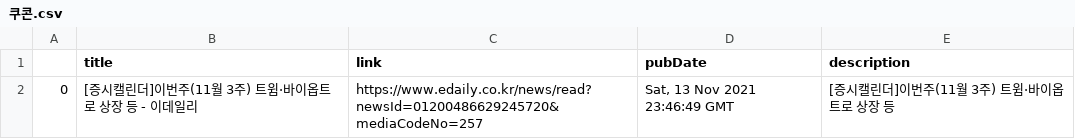
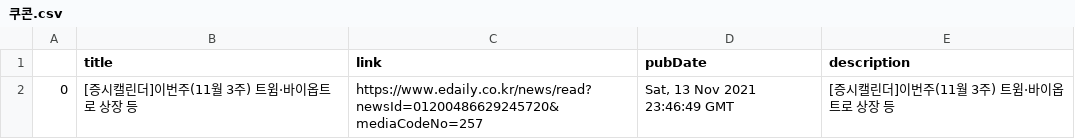
Before and after one commit to HyunjoonCho/CS492I-IntroToDL-project, a CSV file: news/KR/쿠콘.csv, drawn as a sheet.

```diff
--- a/news/KR/쿠콘.csv
+++ b/news/KR/쿠콘.csv
@@ -1,2 +1,2 @@
 ,title,link,pubDate,description
-0,[증시캘린더]이번주(11월 3주) 트윔·바이옵트로 상장 등 - 이데일리,https://www.edaily.co.kr/news/read?newsId=01200486629245720&mediaCodeNo=257,"Sat, 13 Nov 2021 23:46:49 GMT",[증시캘린더]이번주(11월 3주) 트윔·바이옵트로 상장 등
+0,[증시캘린더]이번주(11월 3주) 트윔·바이옵트로 상장 등,https://www.edaily.co.kr/news/read?newsId=01200486629245720&mediaCodeNo=257,"Sat, 13 Nov 2021 23:46:49 GMT",[증시캘린더]이번주(11월 3주) 트윔·바이옵트로 상장 등
```
Also changed, not shown: news/KR/삼성전자.csv, news/KR/하이트진로.csv, 8 other files.
